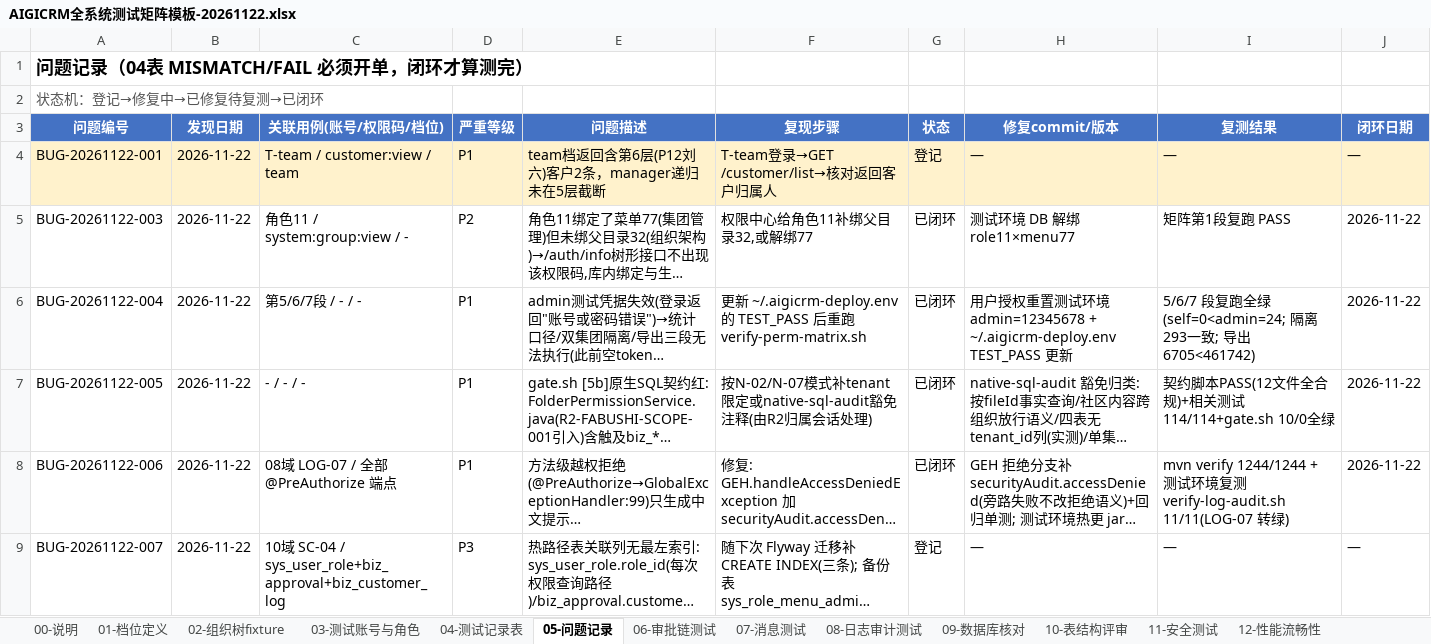
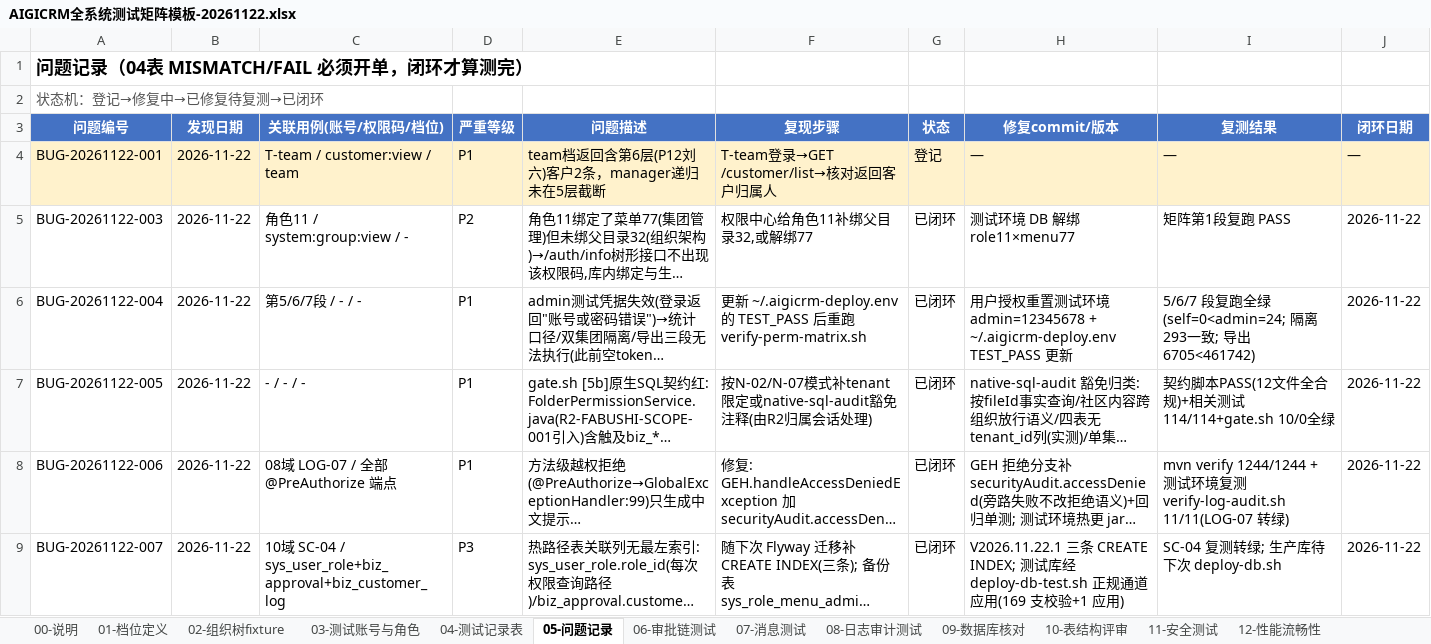
Before and after one commit to Eastdongjun/AigiCRM, an Excel workbook: 02-迭代源代码/AIGICRM全系统测试矩阵模板-20261122.xlsx, sheet 05-问题记录, drawn as a sheet; long unchanged cells end in …; values as stored, in another font and other column widths than the file's, no borders; the diff names each change by its address in the sheet, - before the commit and + after, or states it on an @@ line.

```diff
--- a/02-迭代源代码/AIGICRM全系统测试矩阵模板-20261122.xlsx (sheet 05-问题记录)
+++ b/02-迭代源代码/AIGICRM全系统测试矩阵模板-20261122.xlsx (sheet 05-问题记录)
-G9 (状态): 登记
+G9 (状态): 已闭环
-H9 (修复commit/版本): —
+H9 (修复commit/版本): V2026.11.22.1 三条 CREATE INDEX; 测试库经 deploy-db-test.sh 正规通道应用(169 支校验+1 应用)
-I9 (复测结果): —
+I9 (复测结果): SC-04 复测转绿; 生产库待下次 deploy-db.sh
-J9 (闭环日期): —
+J9 (闭环日期): 2026-11-22
```
Also changed, not shown: sheet 10-表结构评审, sheet 00-说明, 1 other file.
